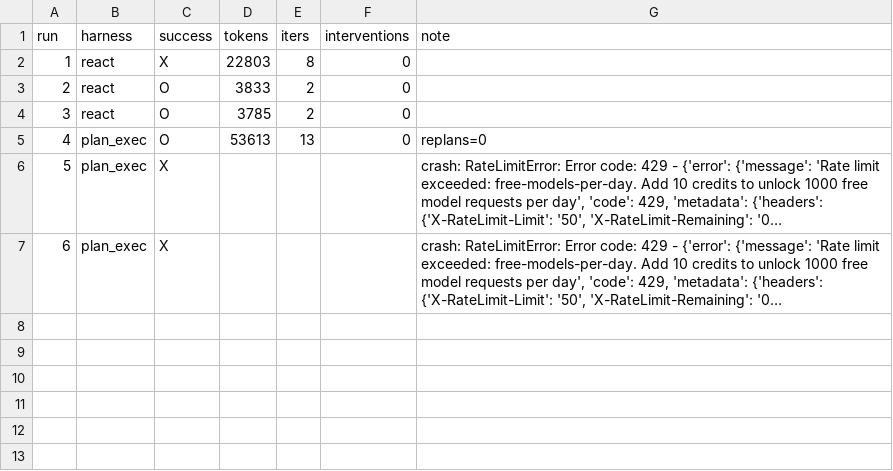
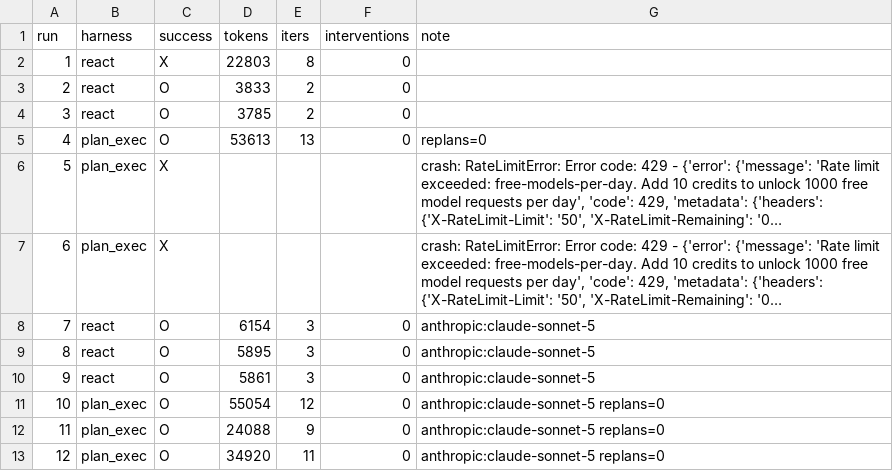
Before and after one commit to Q00/ai-agent-engineering-101, a CSV file: submissions/26510126/week-02/results.csv, drawn as a sheet; long unchanged cells end in …; the diff names each change by its address in the sheet, - before the commit and + after, or states it on an @@ line.

```diff
--- a/submissions/26510126/week-02/results.csv
+++ b/submissions/26510126/week-02/results.csv
+row 8: 7 | react | O | 6154 | 3 | 0 | anthropic:claude-sonnet-5
+row 9: 8 | react | O | 5895 | 3 | 0 | anthropic:claude-sonnet-5
+row 10: 9 | react | O | 5861 | 3 | 0 | anthropic:claude-sonnet-5
+row 11: 10 | plan_exec | O | 55054 | 12 | 0 | anthropic:claude-sonnet-5 replans=0
+row 12: 11 | plan_exec | O | 24088 | 9 | 0 | anthropic:claude-sonnet-5 replans=0
+row 13: 12 | plan_exec | O | 34920 | 11 | 0 | anthropic:claude-sonnet-5 replans=0
```
Also changed, not shown: 6 other files.
